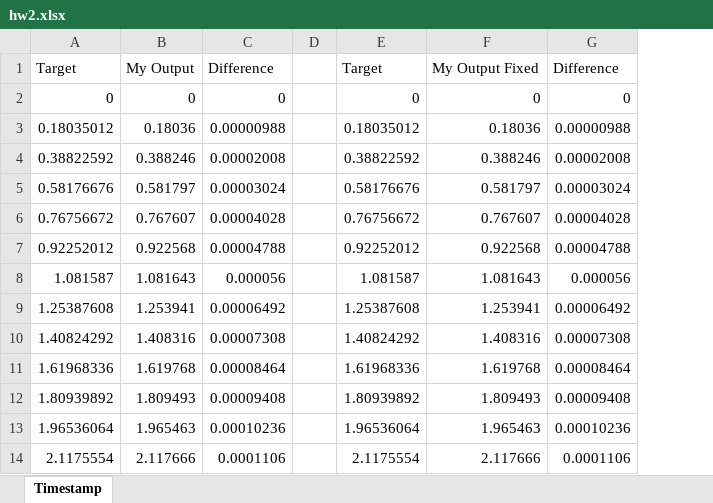
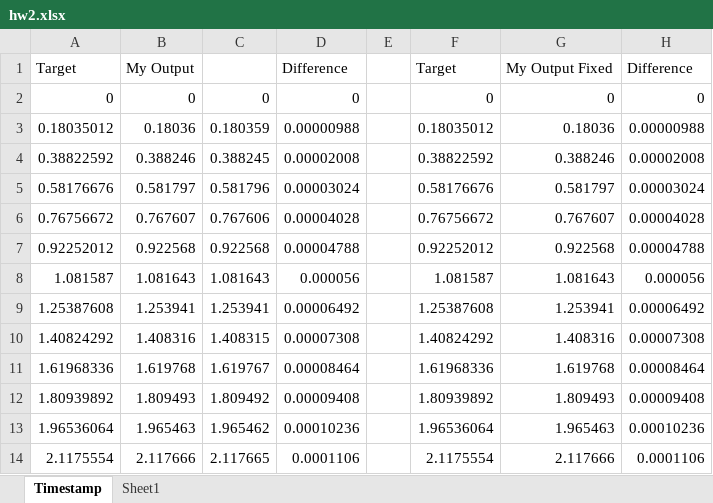
Before and after one commit to gaodingpan/E-E202A-HW2-Fall2017, an Excel workbook: hw2.xlsx, sheet Timestamp, drawn as a sheet; only a part is shown; values as stored, in another font and other column widths than the file's, no borders; the diff names each change by its address in the sheet, - before the commit and + after, or states it on an @@ line.

```diff
--- a/hw2.xlsx (sheet Timestamp)
+++ b/hw2.xlsx (sheet Timestamp)
+sheet tab: Sheet1
+column C, rows 2-14: 0 | 0.180359 | 0.388245 | 0.581796 | 0.767606 | 0.922568 | 1.081643 | 1.253941 | 1.408315 | 1.619767 | 1.809492 | 1.965462 | 2.117665
```
Also changed, not shown: formulas that keep their value, 6 other files.
